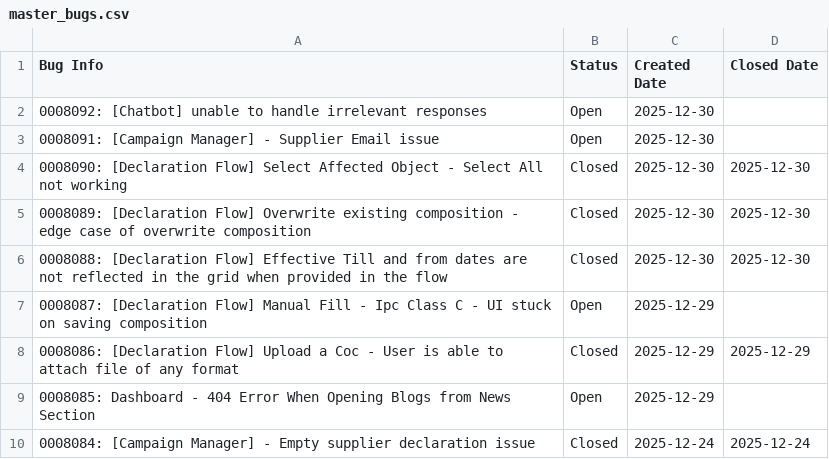
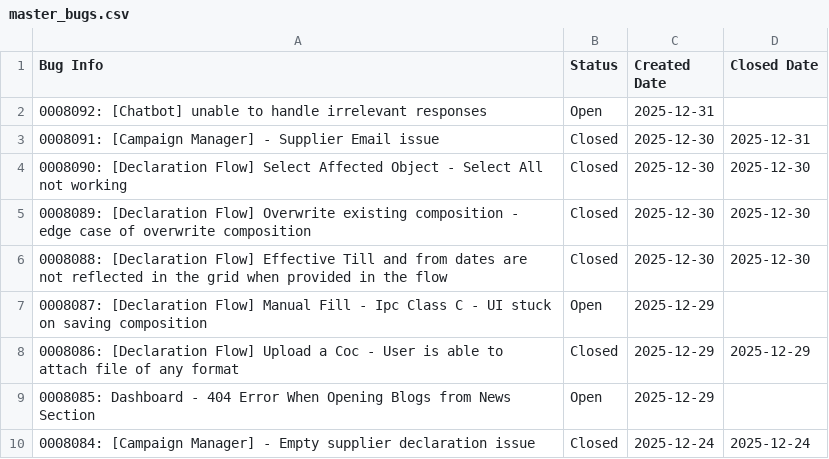
Before and after one commit to HZM-W/my-dashboard, a CSV file: 26A_Report/master_bugs.csv, drawn as a sheet; only a part is shown.

```diff
--- a/26A_Report/master_bugs.csv
+++ b/26A_Report/master_bugs.csv
@@ -1,4 +1,4 @@
 Bug Info,Status,Created Date,Closed Date
-0008092: [Chatbot] unable to handle irrelevant responses,Open,2025-12-30,
-0008091: [Campaign Manager] - Supplier Email issue,Open,2025-12-30,
+0008092: [Chatbot] unable to handle irrelevant responses,Open,2025-12-31,
+0008091: [Campaign Manager] - Supplier Email issue,Closed,2025-12-30,2025-12-31
 0008090: [Declaration Flow] Select Affected Object - Select All not working,Closed,2025-12-30,2025-12-30
```
Also changed, not shown: 26A_Report/bugs.csv, 26A_Report/dateClosevsNew.csv.
